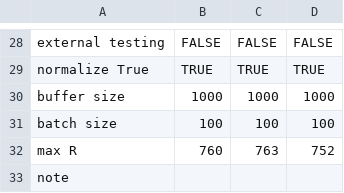
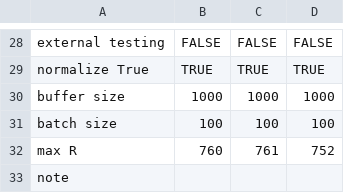
Before and after one commit to hyunseoky9/Hatchery-operation, a CSV file: hyperparamsets/env1.1 DQNbests.csv, drawn as a sheet; only a part is shown, gaps mark what is left out.

```diff
--- a/hyperparamsets/env1.1 DQNbests.csv
+++ b/hyperparamsets/env1.1 DQNbests.csv
@@ -31,3 +31,3 @@ buffer size,1000,1000,1000
 batch size,100,100,100
-max R,760,763,752
+max R,760,761,752
 note,,,
```
Also changed, not shown: 1 other file.
